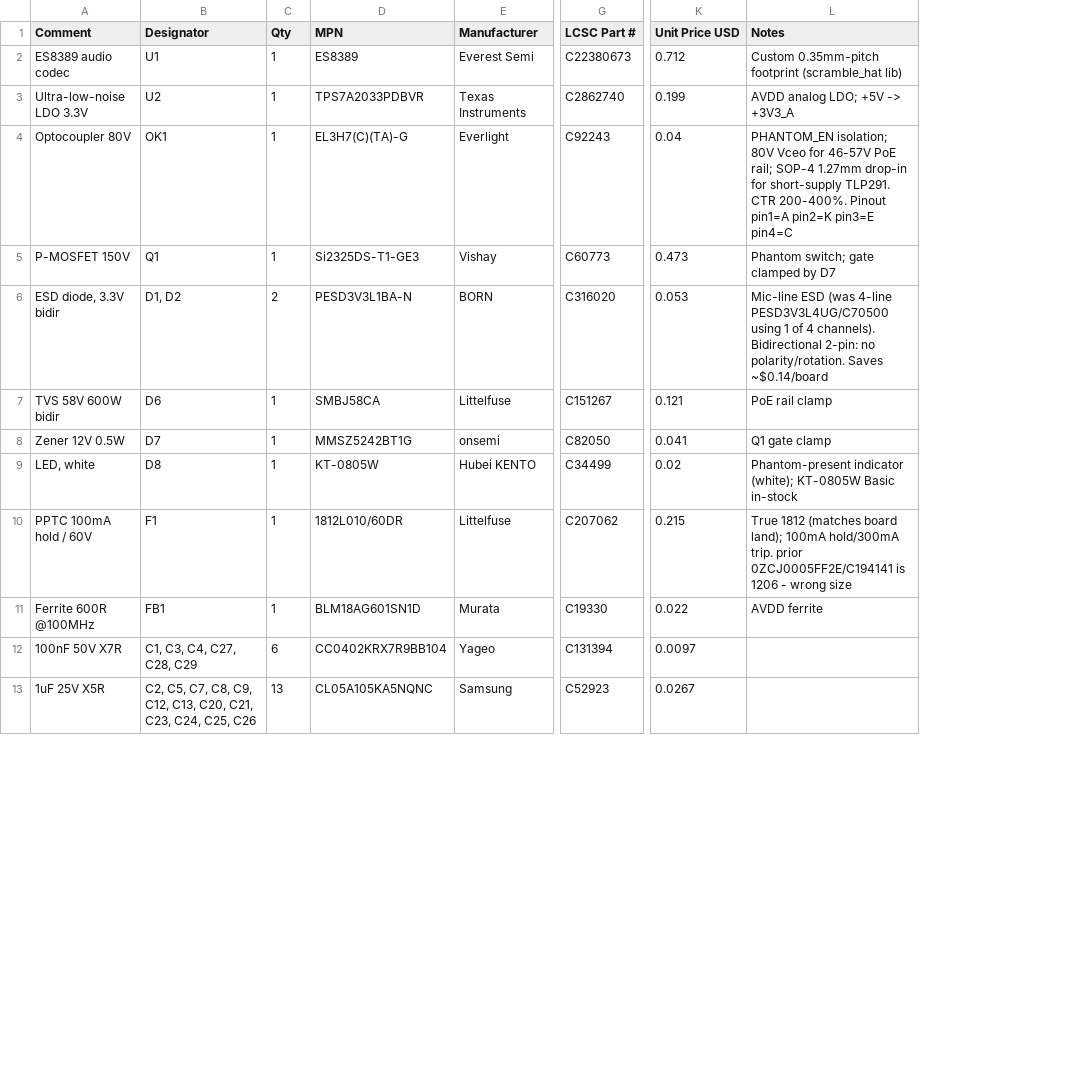
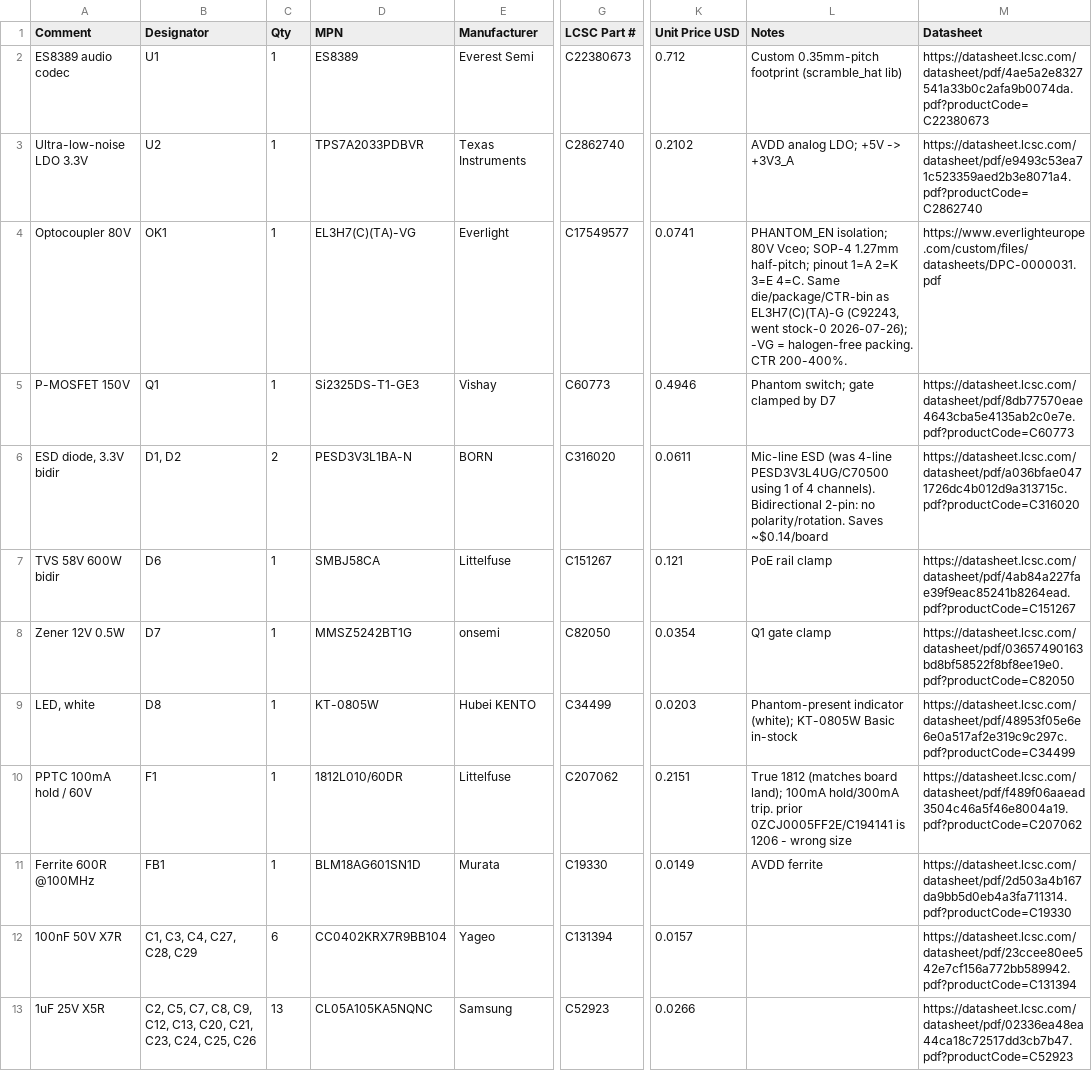
Before and after one commit to scrambletools/ES8389-Hat, a CSV file: BOM.csv, drawn as a sheet; only a part is shown, gaps mark what is left out; the diff covers the shown part only; the diff names each change by its address in the sheet, - before the commit and + after, or states it on an @@ line.

Commit message:
input: C30 100nF/100V V_PHANTOM bypass at Q1 drain; BOM: datasheet links column, 6 stock-out swaps (OK1 -> EL3H7-VG, 5 resistors -> Yageo), price refresh

```diff
--- a/BOM.csv
+++ b/BOM.csv
+column M (Datasheet), rows 2-13: https://datasheet.lcsc.com/datasheet/pdf/4ae5a2e8327541a33b0c2afa9b0074da.pdf?productCode=C22380673 | https://datasheet.lcsc.com/datasheet/pdf/e9493c53ea71c523359aed2b3e8071a4.pdf?productCode=C2862740 | https://www.everlighteurope.com/custom/files/datasheets/DPC-0000031.pdf | https://datasheet.lcsc.com/datasheet/pdf/8db77570eae4643cba5e4135ab2c0e7e.pdf?productCode=C60773 | https://datasheet.lcsc.com/datasheet/pdf/a036bfae0471726dc4b012d9a313715c.pdf?productCode=C316020 | https://datasheet.lcsc.com/datasheet/pdf/4ab84a227fae39f9eac85241b8264ead.pdf?productCode=C151267 | https://datasheet.lcsc.com/datasheet/pdf/03657490163bd8bf58522f8bf8ee19e0.pdf?productCode=C82050 | https://datasheet.lcsc.com/datasheet/pdf/48953f05e6e6e0a517af2e319c9c297c.pdf?productCode=C34499 | https://datasheet.lcsc.com/datasheet/pdf/f489f06aaead3504c46a5f46e8004a19.pdf?productCode=C207062 | https://datasheet.lcsc.com/datasheet/pdf/2d503a4b167da9bb5d0eb4a3fa711314.pdf?productCode=C19330 | https://datasheet.lcsc.com/datasheet/pdf/23ccee80ee542e7cf156a772bb589942.pdf?productCode=C131394 | https://datasheet.lcsc.com/datasheet/pdf/02336ea48ea44ca18c72517dd3cb7b47.pdf?productCode=C52923
-K3 (Unit Price USD): 0.199
+K3 (Unit Price USD): 0.2102
-D4 (MPN): EL3H7(C)(TA)-G
+D4 (MPN): EL3H7(C)(TA)-VG
-G4 (LCSC Part #): C92243
+G4 (LCSC Part #): C17549577
-K4 (Unit Price USD): 0.04
+K4 (Unit Price USD): 0.0741
-L4 (Notes): …isolation; 80V Vceo for 46-57V PoE rail; SOP-4 1.27mm drop-in for short-supply TLP291. CTR 200-400%. Pinout pin1=A pin2=K pin3=E pin4=C
+L4 (Notes): …isolation; 80V Vceo; SOP-4 1.27mm half-pitch; pinout 1=A 2=K 3=E 4=C. Same die/package/CTR-bin as EL3H7(C)(TA)-G (C92243, went stock-0 2026-07-26); -VG = halogen-free packing. CTR 200-400%.
-K5 (Unit Price USD): 0.473
+K5 (Unit Price USD): 0.4946
-K6 (Unit Price USD): 0.053
+K6 (Unit Price USD): 0.0611
-K8 (Unit Price USD): 0.041
+K8 (Unit Price USD): 0.0354
-K9 (Unit Price USD): 0.02
+K9 (Unit Price USD): 0.0203
-K10 (Unit Price USD): 0.215
+K10 (Unit Price USD): 0.2151
-K11 (Unit Price USD): 0.022
+K11 (Unit Price USD): 0.0149
-K12 (Unit Price USD): 0.0097
+K12 (Unit Price USD): 0.0157
-K13 (Unit Price USD): 0.0267
+K13 (Unit Price USD): 0.0266
```
Also changed, not shown: 37 edited cells elsewhere in this file, 1 other file.
